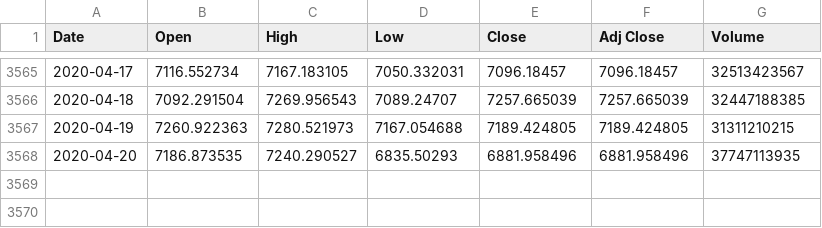
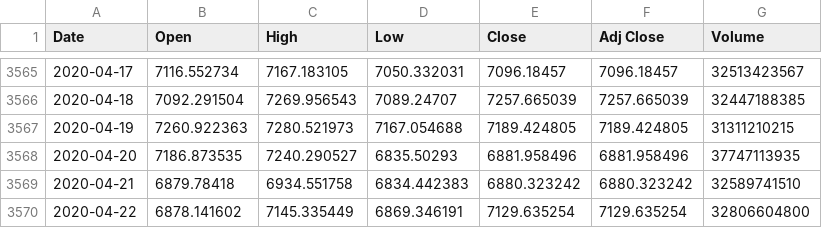
Before and after one commit to ivas123/Deep-Learning-For-Hackers, a CSV file: data/3.stock-prediction/BTC-USD.csv, drawn as a sheet; only a part is shown, gaps mark what is left out; the diff names each change by its address in the sheet, - before the commit and + after, or states it on an @@ line.

Commit message:
Update BTC-USD.csv

```diff
--- a/data/3.stock-prediction/BTC-USD.csv
+++ b/data/3.stock-prediction/BTC-USD.csv
+row 3569: 2020-04-21 | 6879.78418 | 6934.551758 | 6834.442383 | 6880.323242 | 6880.323242 | 32589741510
+row 3570: 2020-04-22 | 6878.141602 | 7145.335449 | 6869.346191 | 7129.635254 | 7129.635254 | 32806604800
```
